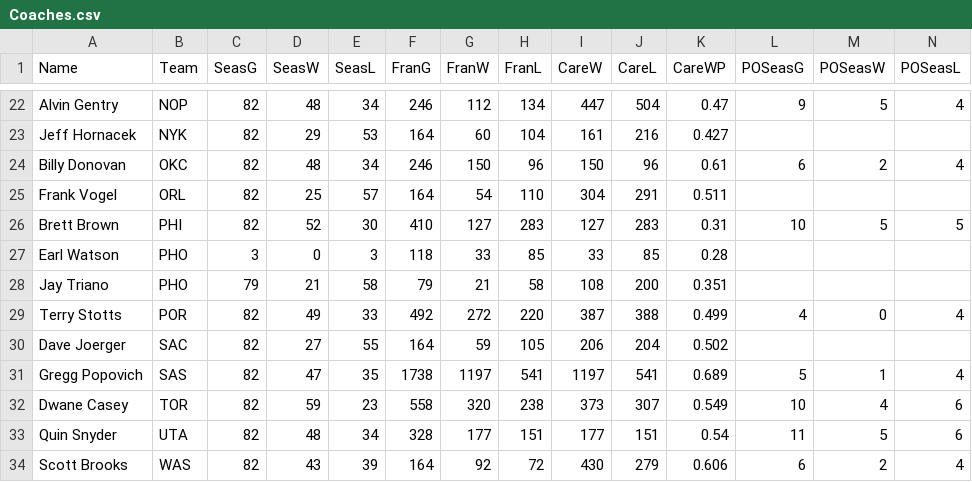
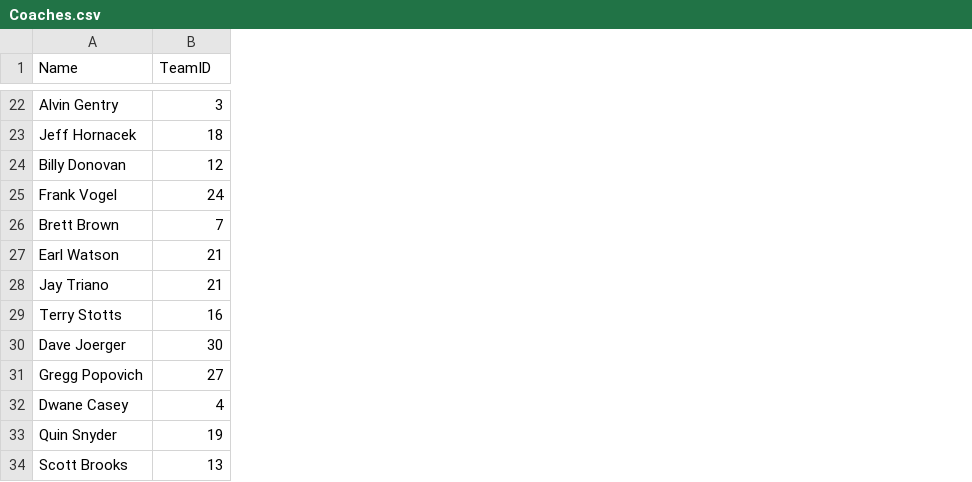
Before and after one commit to DentonPaul/NBA_Lookup, a CSV file: app/static/files/Coaches.csv, drawn as a sheet; only a part is shown, gaps mark what is left out; removed rows and columns are numbered as before the commit, all else as after; the diff covers the shown part only; the diff names each change by its address in the sheet, - before the commit and + after, or states it on an @@ line.

```diff
--- a/app/static/files/Coaches.csv
+++ b/app/static/files/Coaches.csv
-column B (Team), rows 22-34: NOP | NYK | OKC | ORL | PHI | PHO | PHO | POR | SAC | SAS | TOR | UTA | WAS
-column C (SeasG), rows 22-34: 82 | 82 | 82 | 82 | 82 | 3 | 79 | 82 | 82 | 82 | 82 | 82 | 82
-column D (SeasW), rows 22-34: 48 | 29 | 48 | 25 | 52 | 0 | 21 | 49 | 27 | 47 | 59 | 48 | 43
-column E (SeasL), rows 22-34: 34 | 53 | 34 | 57 | 30 | 3 | 58 | 33 | 55 | 35 | 23 | 34 | 39
-column F (FranG), rows 22-34: 246 | 164 | 246 | 164 | 410 | 118 | 79 | 492 | 164 | 1738 | 558 | 328 | 164
-column G (FranW), rows 22-34: 112 | 60 | 150 | 54 | 127 | 33 | 21 | 272 | 59 | 1197 | 320 | 177 | 92
-column H (FranL), rows 22-34: 134 | 104 | 96 | 110 | 283 | 85 | 58 | 220 | 105 | 541 | 238 | 151 | 72
-column I (CareW), rows 22-34: 447 | 161 | 150 | 304 | 127 | 33 | 108 | 387 | 206 | 1197 | 373 | 177 | 430
-column J (CareL), rows 22-34: 504 | 216 | 96 | 291 | 283 | 85 | 200 | 388 | 204 | 541 | 307 | 151 | 279
-column K (CareWP), rows 22-34: 0.47 | 0.427 | 0.61 | 0.511 | 0.31 | 0.28 | 0.351 | 0.499 | 0.502 | 0.689 | 0.549 | 0.54 | 0.606
-column M (POSeasW), rows 22-34: 5 |  | 2 |  | 5 |  |  | 0 |  | 1 | 4 | 5 | 2
-column N (POSeasL), rows 22-34: 4 |  | 4 |  | 5 |  |  | 4 |  | 4 | 6 | 6 | 4
-B1: POSeasG
+B1: TeamID
-B22 (TeamID): 9
+B22 (TeamID): 3
-B23 (TeamID): (empty)
+B23 (TeamID): 18
-B24 (TeamID): 6
+B24 (TeamID): 12
-B25 (TeamID): (empty)
+B25 (TeamID): 24
-B26 (TeamID): 10
+B26 (TeamID): 7
-B27:B28 (TeamID): (empty)
+B27:B28 (TeamID): 21
-B29 (TeamID): 4
+B29 (TeamID): 16
-B30 (TeamID): (empty)
+B30 (TeamID): 30
-B31 (TeamID): 5
+B31 (TeamID): 27
-B32 (TeamID): 10
+B32 (TeamID): 4
-B33 (TeamID): 11
+B33 (TeamID): 19
-B34 (TeamID): 6
+B34 (TeamID): 13
```
Also changed, not shown: 6 removed columns and 20 edited cells elsewhere in this file, 9 other files.
